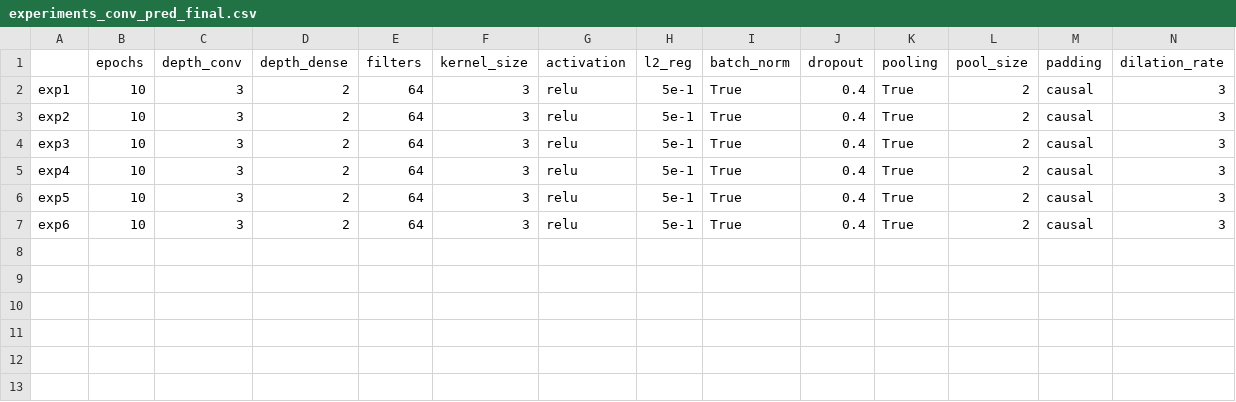
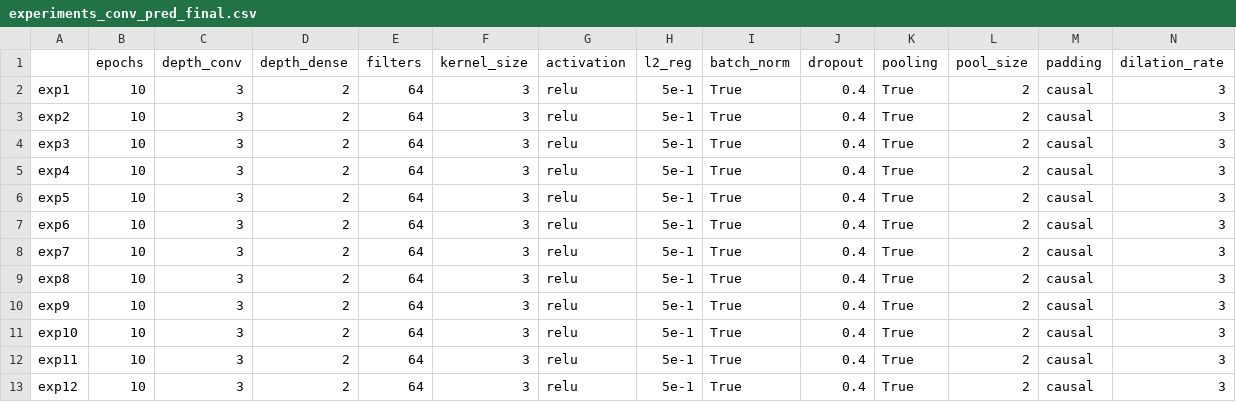
Before and after one commit to AlessiaRuggeri30/epileptic-seizure-prediction, a CSV file: classic_dl/convolutional/experiments_conv_pred_final.csv, drawn as a sheet; only a part is shown; rows hold the shown columns only; the diff names each change by its address in the sheet, - before the commit and + after, or states it on an @@ line.

Commit message:
Added conv results

```diff
--- a/classic_dl/convolutional/experiments_conv_pred_final.csv
+++ b/classic_dl/convolutional/experiments_conv_pred_final.csv
+row 8: exp7 | 10 | 3 | 2 | 64 | 3 | relu | 5e-1 | True | 0.4 | True | 2 | causal | 3
+row 9: exp8 | 10 | 3 | 2 | 64 | 3 | relu | 5e-1 | True | 0.4 | True | 2 | causal | 3
+row 10: exp9 | 10 | 3 | 2 | 64 | 3 | relu | 5e-1 | True | 0.4 | True | 2 | causal | 3
+row 11: exp10 | 10 | 3 | 2 | 64 | 3 | relu | 5e-1 | True | 0.4 | True | 2 | causal | 3
+row 12: exp11 | 10 | 3 | 2 | 64 | 3 | relu | 5e-1 | True | 0.4 | True | 2 | causal | 3
+row 13: exp12 | 10 | 3 | 2 | 64 | 3 | relu | 5e-1 | True | 0.4 | True | 2 | causal | 3
```
Also changed, not shown: 25 other files.
